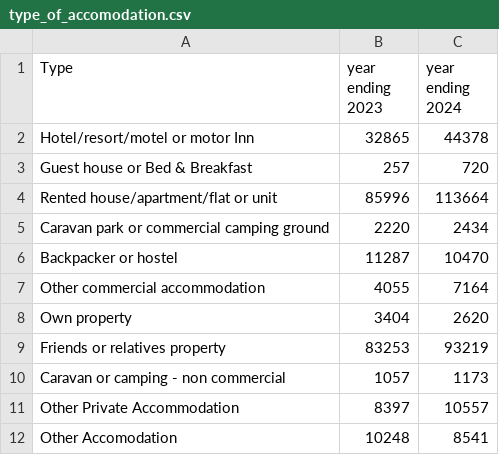
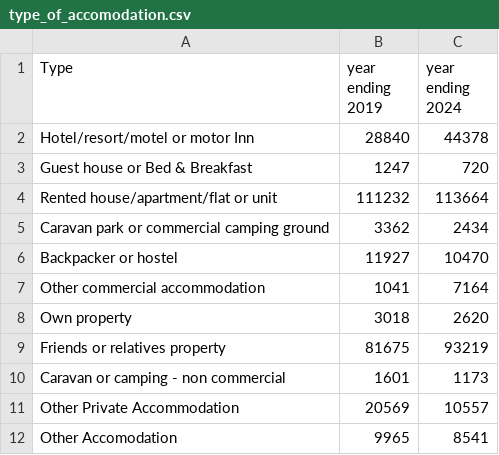
Before and after one commit to MinyeeWong/Assignment2, a CSV file: DV2/data/type_of_accomodation.csv, drawn as a sheet.

Commit message:
update data

```diff
--- a/DV2/data/type_of_accomodation.csv
+++ b/DV2/data/type_of_accomodation.csv
@@ -1,12 +1,12 @@
-Type,year ending 2023,year ending 2024
-Hotel/resort/motel or motor Inn,32865,44378
-Guest house or Bed & Breakfast,257,720
-Rented house/apartment/flat or unit,85996,113664
-Caravan park or commercial camping ground,2220,2434
-Backpacker or hostel,11287,10470
-Other commercial accommodation,4055,7164
-Own property,3404,2620
-Friends or relatives property,83253,93219
-Caravan or camping - non commercial,1057,1173
-Other Private Accommodation,8397,10557
-Other Accomodation,10248,8541
+Type,year ending 2019,year ending 2024
+Hotel/resort/motel or motor Inn,28840,44378
+Guest house or Bed & Breakfast,1247,720
+Rented house/apartment/flat or unit,111232,113664
+Caravan park or commercial camping ground,3362,2434
+Backpacker or hostel,11927,10470
+Other commercial accommodation,1041,7164
+Own property,3018,2620
+Friends or relatives property,81675,93219
+Caravan or camping - non commercial,1601,1173
+Other Private Accommodation,20569,10557
+Other Accomodation,9965,8541
```
